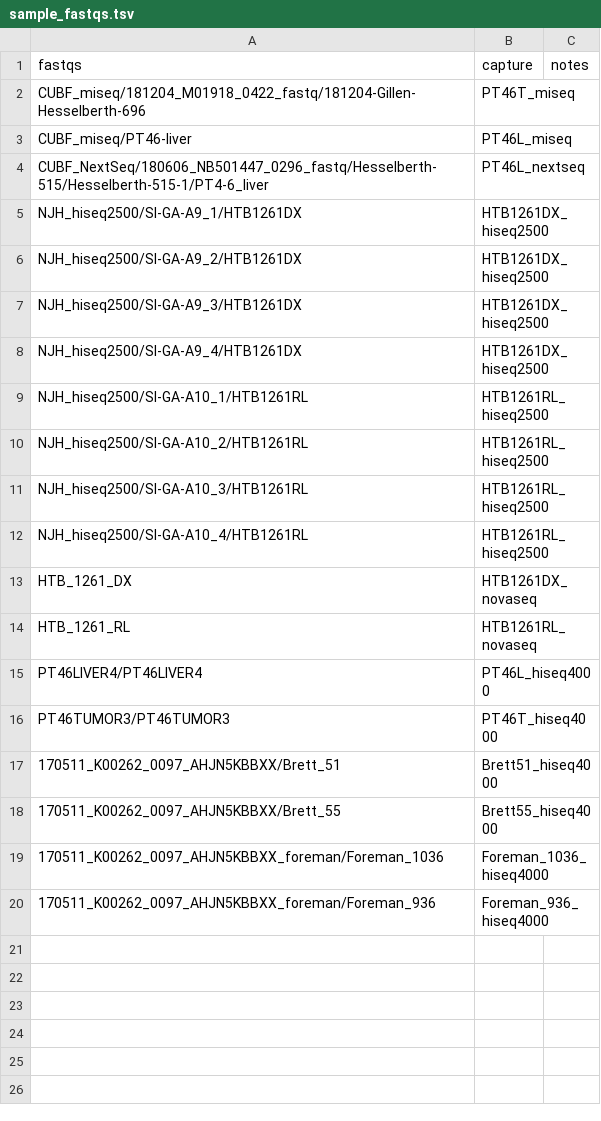
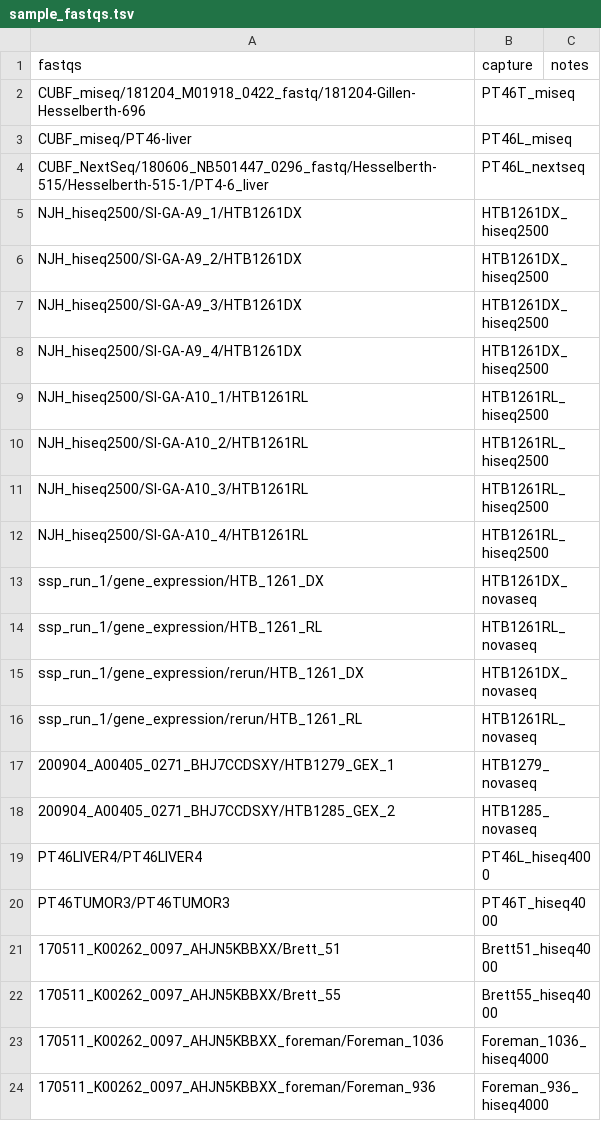
Before and after one commit to rnabioco/scraps, a TSV file: sample_fastqs.tsv, drawn as a sheet.

```diff
--- a/sample_fastqs.tsv
+++ b/sample_fastqs.tsv
@@ -12,4 +12,8 @@ NJH_hiseq2500/SI-GA-A10_3/HTB1261RL	HTB1261RL_hiseq2500
 NJH_hiseq2500/SI-GA-A10_4/HTB1261RL	HTB1261RL_hiseq2500	
-HTB_1261_DX	HTB1261DX_novaseq	
-HTB_1261_RL	HTB1261RL_novaseq	
+ssp_run_1/gene_expression/HTB_1261_DX	HTB1261DX_novaseq	
+ssp_run_1/gene_expression/HTB_1261_RL	HTB1261RL_novaseq	
+ssp_run_1/gene_expression/rerun/HTB_1261_DX	HTB1261DX_novaseq	
+ssp_run_1/gene_expression/rerun/HTB_1261_RL	HTB1261RL_novaseq	
+200904_A00405_0271_BHJ7CCDSXY/HTB1279_GEX_1	HTB1279_novaseq	
+200904_A00405_0271_BHJ7CCDSXY/HTB1285_GEX_2	HTB1285_novaseq	
 PT46LIVER4/PT46LIVER4	PT46L_hiseq4000	
```
Also changed, not shown: sample_captures.tsv, 4 other files.
